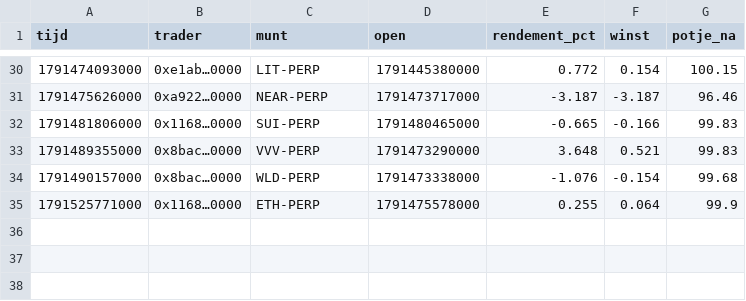
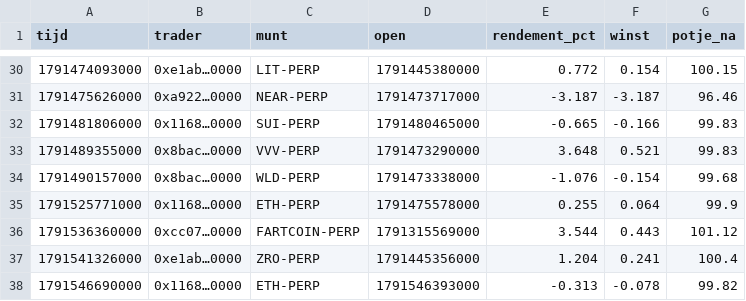
Before and after one commit to mylanreijnen2003-bot/kopieerbot, a CSV file: papier-nado/trades.csv, drawn as a sheet; only a part is shown, gaps mark what is left out.

```diff
--- a/papier-nado/trades.csv
+++ b/papier-nado/trades.csv
@@ -35 +35,4 @@ tijd,trader,munt,open,rendement_pct,winst,potje_na
 1791525771000,0x1168…0000,ETH-PERP,1791475578000,0.255,0.064,99.9
+1791536360000,0xcc07…0000,FARTCOIN-PERP,1791315569000,3.544,0.443,101.12
+1791541326000,0xe1ab…0000,ZRO-PERP,1791445356000,1.204,0.241,100.4
+1791546690000,0x1168…0000,ETH-PERP,1791546393000,-0.313,-0.078,99.82
```
Also changed, not shown: papier-nado/geschiedenis.csv, 2 other files.
